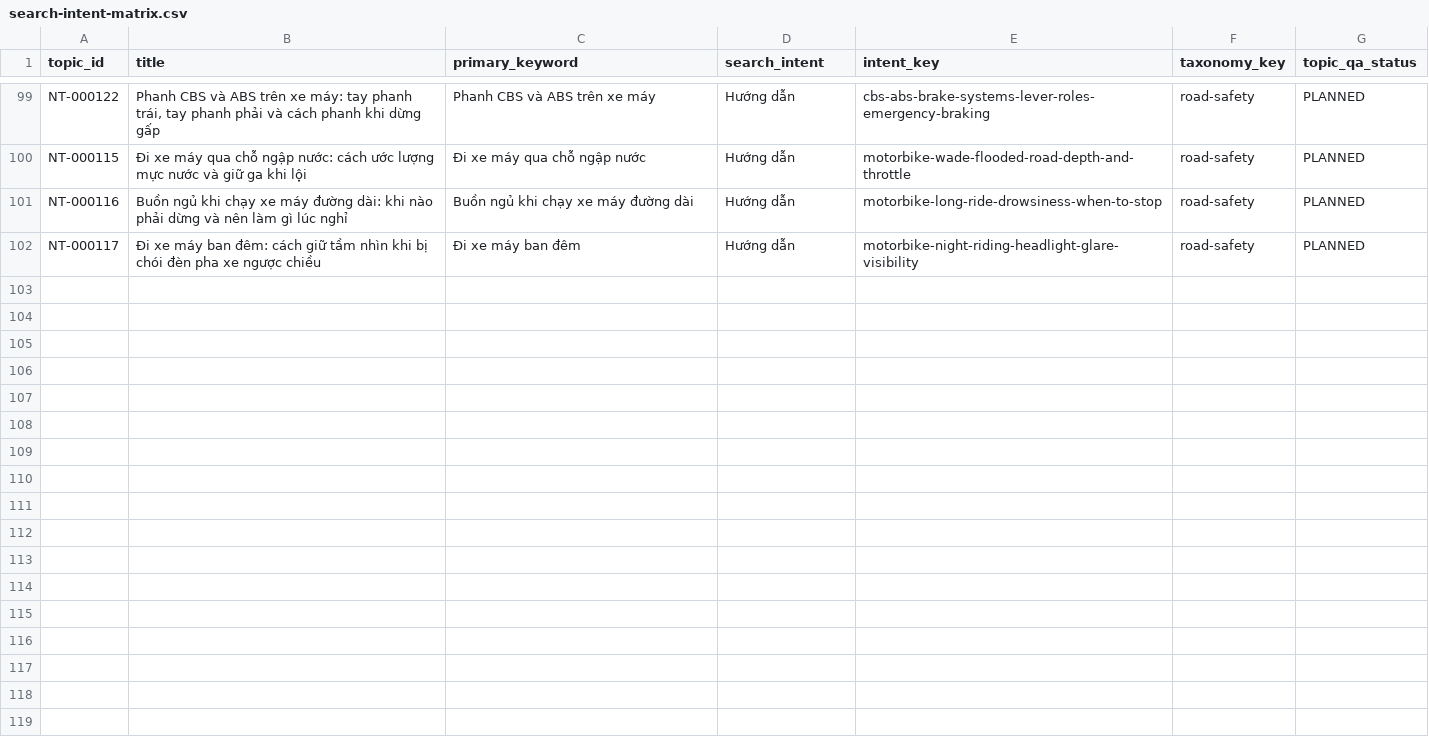
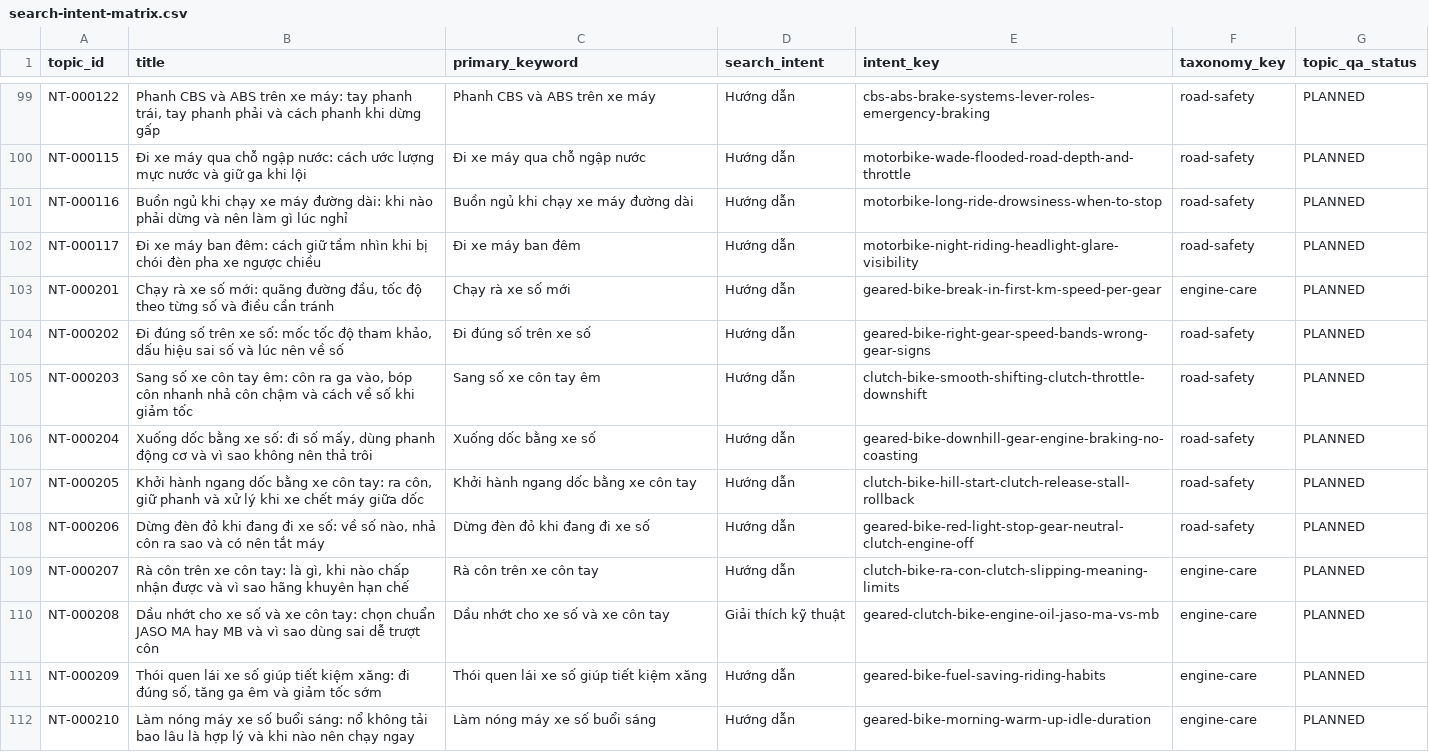
Before and after one commit to thuexemayhanoi/wp-writer, a CSV file: reports/search-intent-matrix.csv, drawn as a sheet; only a part is shown, gaps mark what is left out; the diff names each change by its address in the sheet, - before the commit and + after, or states it on an @@ line.

```diff
--- a/reports/search-intent-matrix.csv
+++ b/reports/search-intent-matrix.csv
+row 103: NT-000201 | Chạy rà xe số mới: quãng đường đầu, tốc độ theo từng số và điều cần tránh | Chạy rà xe số mới | Hướng dẫn | geared-bike-break-in-first-km-speed-per-gear | engine-care | PLANNED
+row 104: NT-000202 | Đi đúng số trên xe số: mốc tốc độ tham khảo, dấu hiệu sai số và lúc nên về số | Đi đúng số trên xe số | Hướng dẫn | geared-bike-right-gear-speed-bands-wrong-gear-signs | road-safety | PLANNED
+row 105: NT-000203 | Sang số xe côn tay êm: côn ra ga vào, bóp côn nhanh nhả côn chậm và cách về số khi giảm tốc | Sang số xe côn tay êm | Hướng dẫn | clutch-bike-smooth-shifting-clutch-throttle-downshift | road-safety | PLANNED
+row 106: NT-000204 | Xuống dốc bằng xe số: đi số mấy, dùng phanh động cơ và vì sao không nên thả trôi | Xuống dốc bằng xe số | Hướng dẫn | geared-bike-downhill-gear-engine-braking-no-coasting | road-safety | PLANNED
+row 107: NT-000205 | Khởi hành ngang dốc bằng xe côn tay: ra côn, giữ phanh và xử lý khi xe chết máy giữa dốc | Khởi hành ngang dốc bằng xe côn tay | Hướng dẫn | clutch-bike-hill-start-clutch-release-stall-rollback | road-safety | PLANNED
+row 108: NT-000206 | Dừng đèn đỏ khi đang đi xe số: về số nào, nhả côn ra sao và có nên tắt máy | Dừng đèn đỏ khi đang đi xe số | Hướng dẫn | geared-bike-red-light-stop-gear-neutral-clutch-engine-off | road-safety | PLANNED
+row 109: NT-000207 | Rà côn trên xe côn tay: là gì, khi nào chấp nhận được và vì sao hãng khuyên hạn chế | Rà côn trên xe côn tay | Hướng dẫn | clutch-bike-ra-con-clutch-slipping-meaning-limits | engine-care | PLANNED
+row 110: NT-000208 | Dầu nhớt cho xe số và xe côn tay: chọn chuẩn JASO MA hay MB và vì sao dùng sai dễ trượt côn | Dầu nhớt cho xe số và xe côn tay | Giải thích kỹ thuật | geared-clutch-bike-engine-oil-jaso-ma-vs-mb | engine-care | PLANNED
+row 111: NT-000209 | Thói quen lái xe số giúp tiết kiệm xăng: đi đúng số, tăng ga êm và giảm tốc sớm | Thói quen lái xe số giúp tiết kiệm xăng | Hướng dẫn | geared-bike-fuel-saving-riding-habits | engine-care | PLANNED
+row 112: NT-000210 | Làm nóng máy xe số buổi sáng: nổ không tải bao lâu là hợp lý và khi nào nên chạy ngay | Làm nóng máy xe số buổi sáng | Hướng dẫn | geared-bike-morning-warm-up-idle-duration | engine-care | PLANNED
```
Also changed, not shown: reports/existing-url-inventory.csv, 34 other files.
